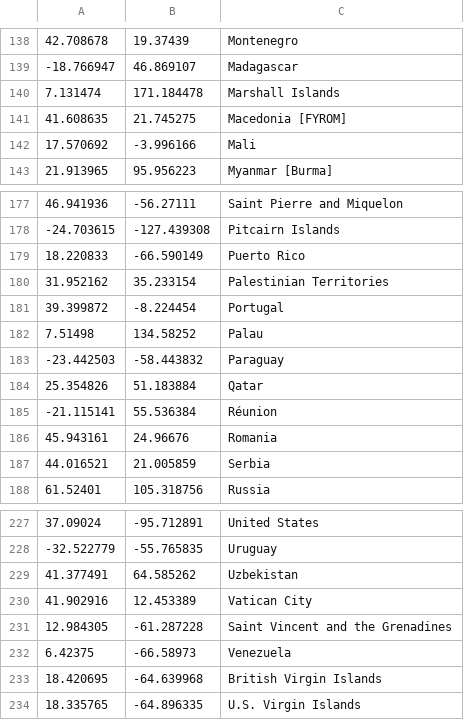
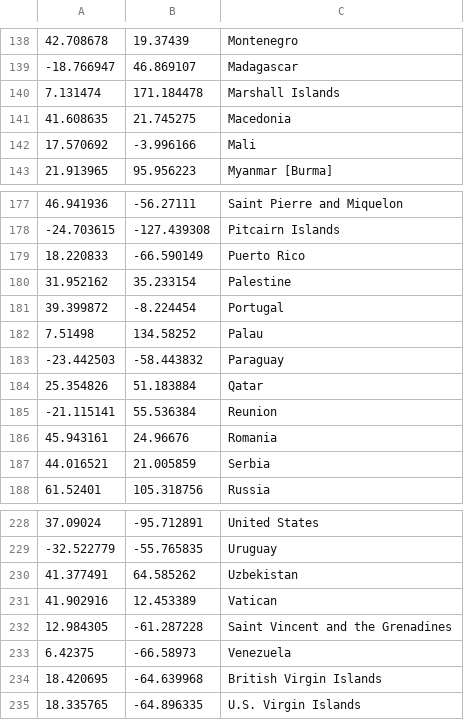
Before and after one commit to bitwize10/korona, a CSV file: app/src/main/res/raw/countries.csv, drawn as a sheet; only a part is shown, gaps mark what is left out; the diff covers the shown part only.

```diff
--- a/app/src/main/res/raw/countries.csv
+++ b/app/src/main/res/raw/countries.csv
@@ -140,3 +140,3 @@
 7.131474,171.184478,Marshall Islands
-41.608635,21.745275,Macedonia [FYROM]
+41.608635,21.745275,Macedonia
 17.570692,-3.996166,Mali
@@ -179,3 +179,3 @@
 18.220833,-66.590149,Puerto Rico
-31.952162,35.233154,Palestinian Territories
+31.952162,35.233154,Palestine
 39.399872,-8.224454,Portugal
@@ -184,3 +184,3 @@
 25.354826,51.183884,Qatar
--21.115141,55.536384,Réunion
+-21.115141,55.536384,Reunion
 45.943161,24.96676,Romania
@@ -229,3 +230,3 @@
 41.377491,64.585262,Uzbekistan
-41.902916,12.453389,Vatican City
+41.902916,12.453389,Vatican
 12.984305,-61.287228,Saint Vincent and the Grenadines
```
Also changed, not shown: 5 added rows, 4 removed rows and 3 edited cells elsewhere in this file, 15 other files.
